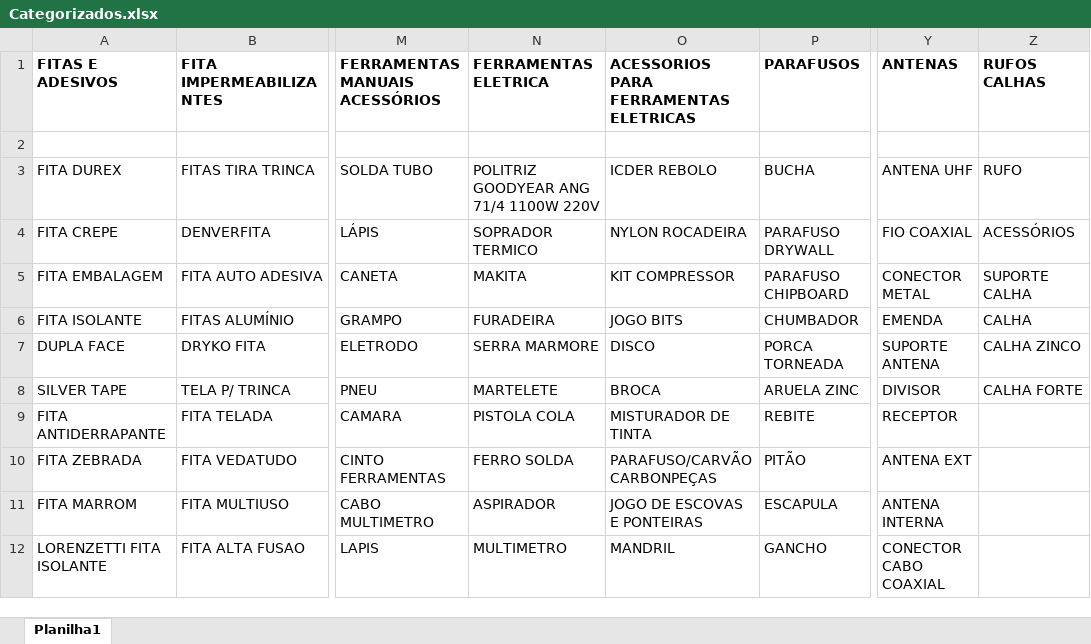
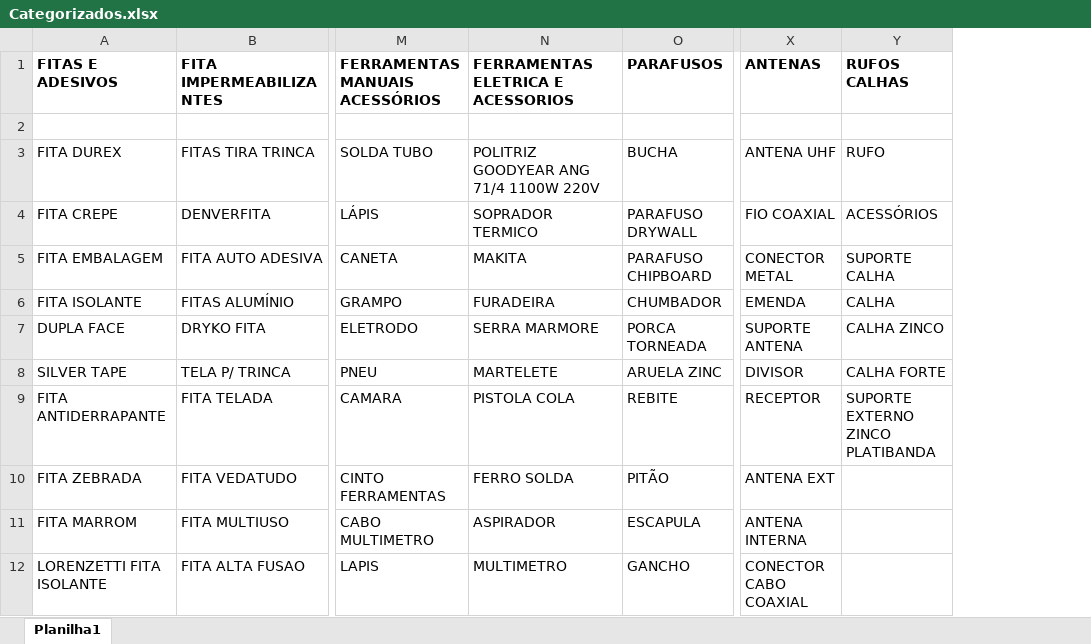
Before and after one commit to Lucas-Fernandes-Silva/auto_shopee, an Excel workbook: planilhas/outputs/Categorizados.xlsx, sheet Planilha1, drawn as a sheet; only a part is shown, gaps mark what is left out; values as stored, in another font and other column widths than the file's, no borders; removed rows and columns are numbered as before the commit, all else as after; the diff covers the shown part only; the diff names each change by its address in the sheet, - before the commit and + after, or states it on an @@ line.

```diff
--- a/planilhas/outputs/Categorizados.xlsx (sheet Planilha1)
+++ b/planilhas/outputs/Categorizados.xlsx (sheet Planilha1)
-column N (FERRAMENTAS ELETRICA), rows 3-12: POLITRIZ GOODYEAR ANG 71/4 1100W 220V | SOPRADOR TERMICO | MAKITA | FURADEIRA | SERRA MARMORE | MARTELETE | PISTOLA COLA | FERRO SOLDA | ASPIRADOR | MULTIMETRO
-N1: ACESSORIOS PARA FERRAMENTAS ELETRICAS
+N1: FERRAMENTAS ELETRICA E ACESSORIOS
-N3: ICDER REBOLO
+N3: POLITRIZ GOODYEAR ANG 71/4 1100W 220V
-N4: NYLON ROCADEIRA
+N4: SOPRADOR TERMICO
-N5: KIT COMPRESSOR
+N5: MAKITA
-N6: JOGO BITS
+N6: FURADEIRA
-N7: DISCO
+N7: SERRA MARMORE
-N8: BROCA
+N8: MARTELETE
-N9: MISTURADOR DE TINTA
+N9: PISTOLA COLA
-Y9 (RUFOS CALHAS): (empty)
+Y9 (RUFOS CALHAS): SUPORTE EXTERNO ZINCO PLATIBANDA
-N10: PARAFUSO/CARVÃO CARBONPEÇAS
+N10: FERRO SOLDA
-N11: JOGO DE ESCOVAS E PONTEIRAS
+N11: ASPIRADOR
-N12: MANDRIL
+N12: MULTIMETRO
```
Also changed, not shown: 1 added row and 110 edited cells elsewhere in this sheet, Produtos_Classificados.xlsx, Relatorio_Dominios_Ambiguos.xlsx, 6 other files.
